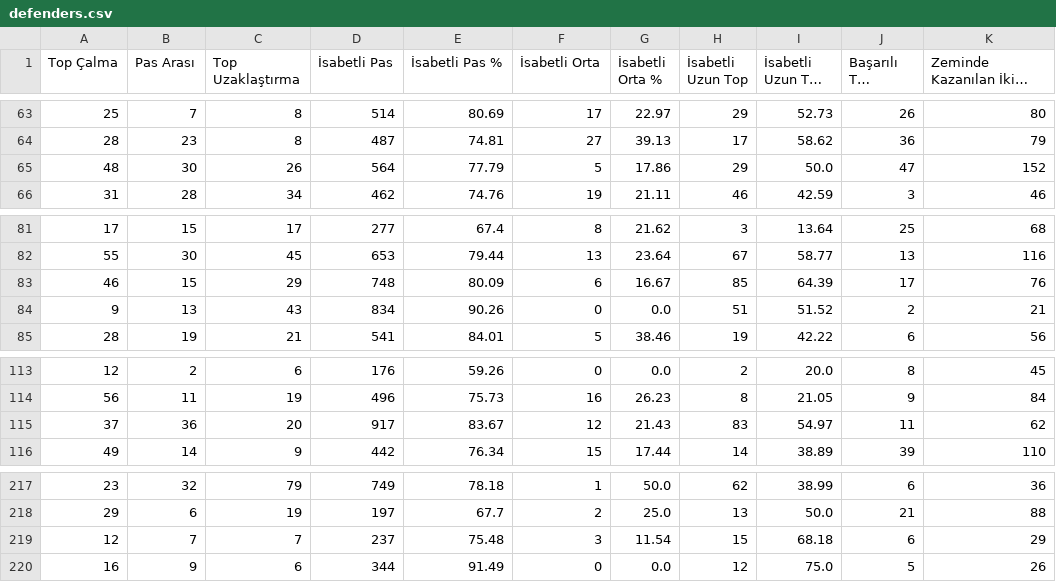
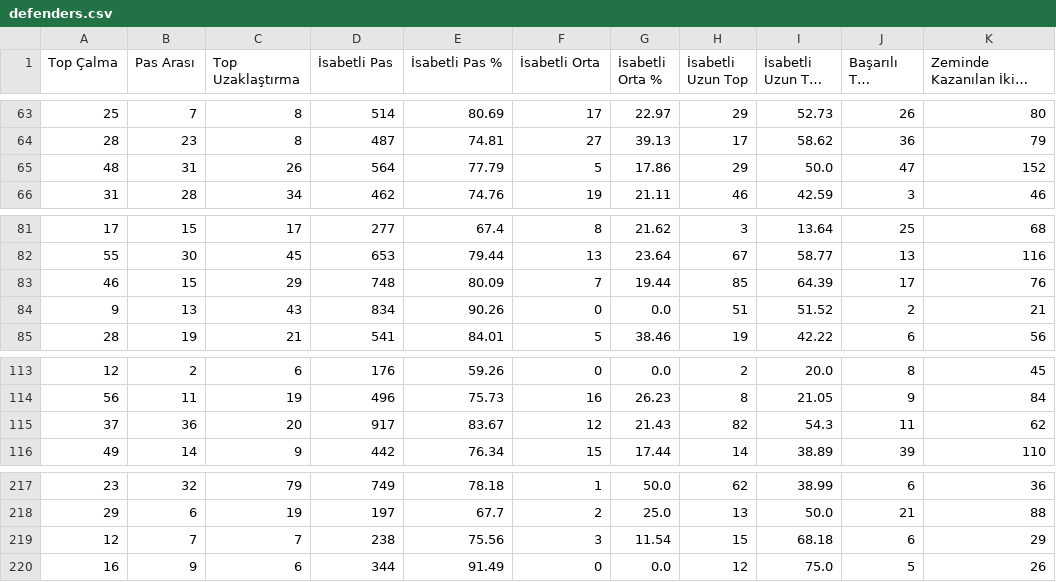
Before and after one commit to scatterradarcsv/csv_scatter_radar_total_noPos, a CSV file: defenders.csv, drawn as a sheet; only a part is shown, gaps mark what is left out; long unchanged cells end in …; the diff covers the shown part only; the diff names each change by its address in the sheet, - before the commit and + after, or states it on an @@ line.

```diff
--- a/defenders.csv
+++ b/defenders.csv
-B65 (Pas Arası): 30
+B65 (Pas Arası): 31
-F83 (İsabetli Orta): 6
+F83 (İsabetli Orta): 7
-G83 (İsabetli Orta %): 16.67
+G83 (İsabetli Orta %): 19.44
-H115 (İsabetli Uzun Top): 83
+H115 (İsabetli Uzun Top): 82
-I115 (İsabetli Uzun Top %): 54.97
+I115 (İsabetli Uzun Top %): 54.3
-D219 (İsabetli Pas): 237
+D219 (İsabetli Pas): 238
-E219 (İsabetli Pas %): 75.48
+E219 (İsabetli Pas %): 75.56
```
Also changed, not shown: 19 edited cells elsewhere in this file.
